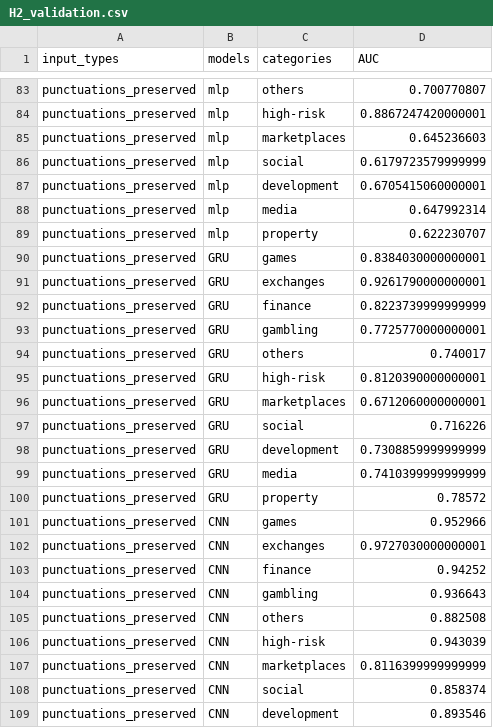
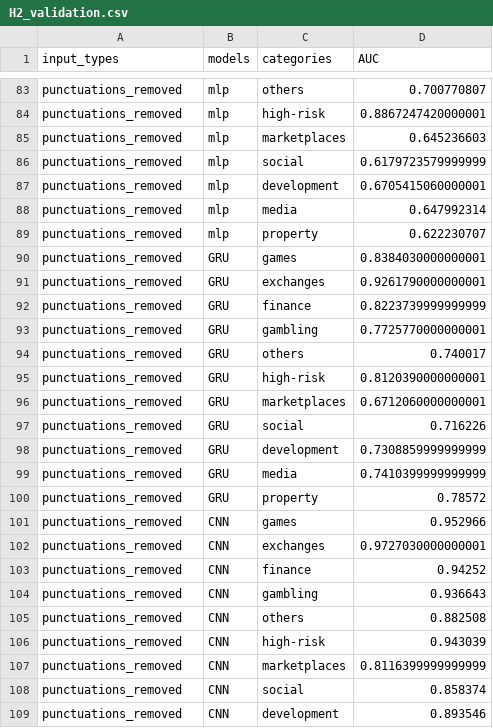
Before and after one commit to HektorLin/HU-IRTG, a CSV file: H2_validation.csv, drawn as a sheet; only a part is shown, gaps mark what is left out; the diff covers the shown part only; the diff names each change by its address in the sheet, - before the commit and + after, or states it on an @@ line.

```diff
--- a/H2_validation.csv
+++ b/H2_validation.csv
-A83:A109 (input_types): punctuations_preserved
+A83:A109 (input_types): punctuations_removed
```
Also changed, not shown: 105 edited cells elsewhere in this file, H2_test.csv, 1 other file.
